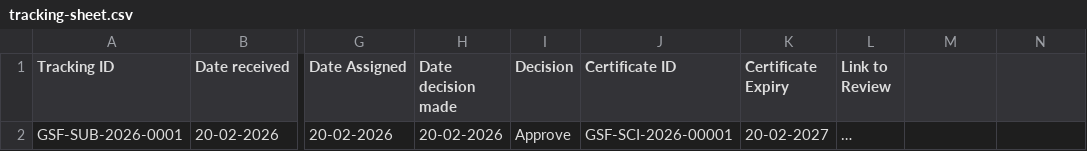
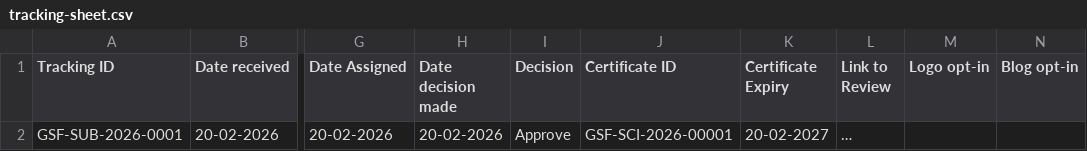
Before and after one commit to Green-Software-Foundation/certification, a CSV file: tracking-sheet.csv, drawn as a sheet; only a part is shown, gaps mark what is left out; the diff names each change by its address in the sheet, - before the commit and + after, or states it on an @@ line.

```diff
--- a/tracking-sheet.csv
+++ b/tracking-sheet.csv
-M1: (empty)
+M1: Logo opt-in
-N1: (empty)
+N1: Blog opt-in
```
Also changed, not shown: 9 other files.
